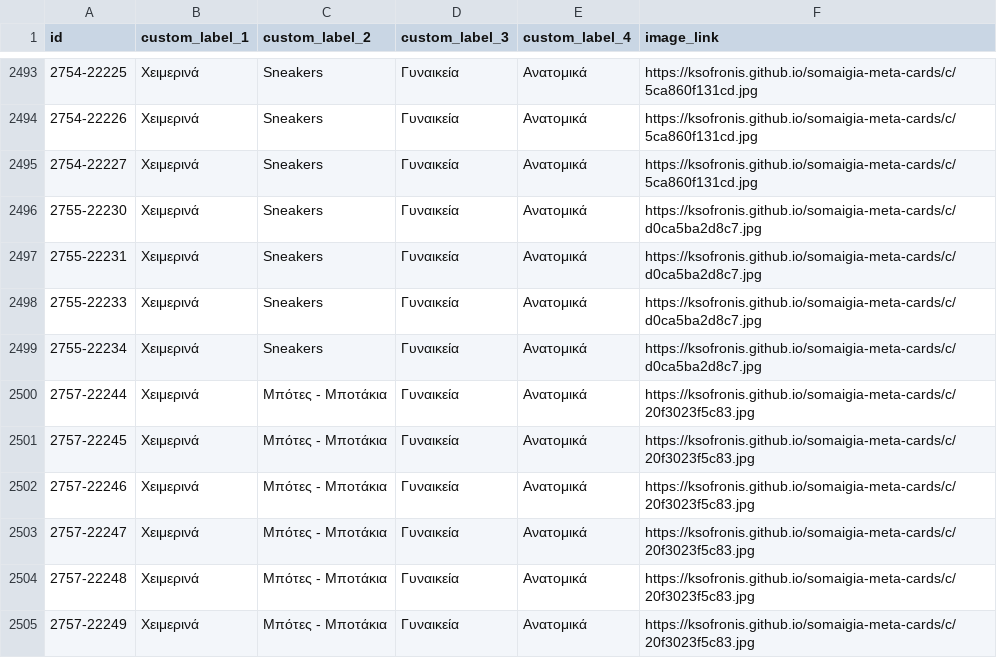
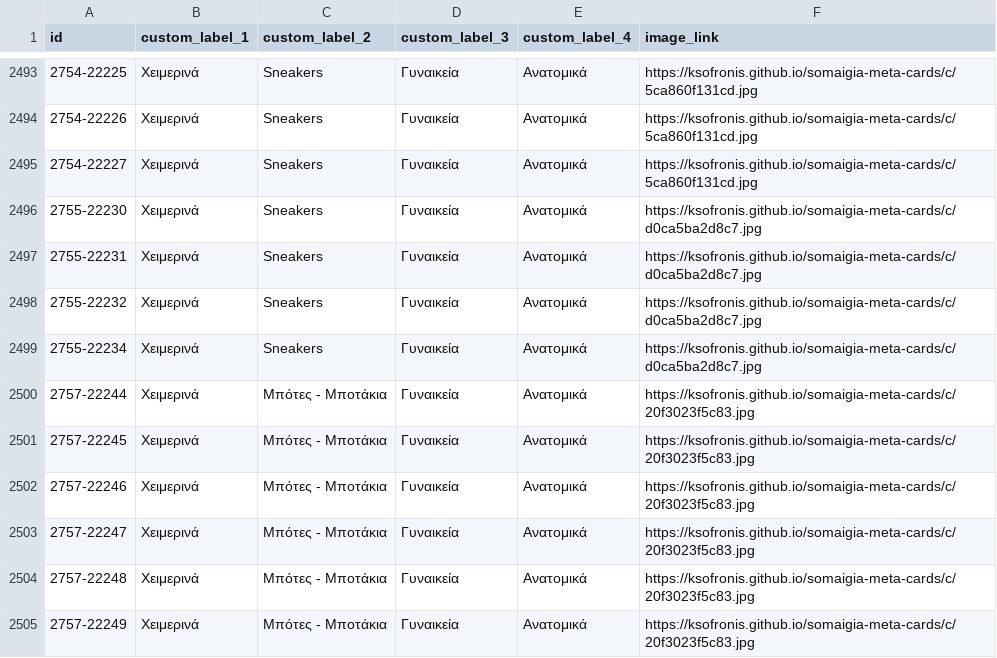
Before and after one commit to ksofronis/somaigia-meta-cards, a CSV file: feed/images.csv, drawn as a sheet; only a part is shown, gaps mark what is left out.

```diff
--- a/feed/images.csv
+++ b/feed/images.csv
@@ -2497,3 +2497,3 @@ id,custom_label_1,custom_label_2,custom_label_3,custom_label_4,image_link
 2755-22231,Χειμερινά,Sneakers,Γυναικεία,Ανατομικά,https://ksofronis.github.io/somaigia-meta-cards/c/d0ca5ba2d8c7.jpg
-2755-22233,Χειμερινά,Sneakers,Γυναικεία,Ανατομικά,https://ksofronis.github.io/somaigia-meta-cards/c/d0ca5ba2d8c7.jpg
+2755-22232,Χειμερινά,Sneakers,Γυναικεία,Ανατομικά,https://ksofronis.github.io/somaigia-meta-cards/c/d0ca5ba2d8c7.jpg
 2755-22234,Χειμερινά,Sneakers,Γυναικεία,Ανατομικά,https://ksofronis.github.io/somaigia-meta-cards/c/d0ca5ba2d8c7.jpg
```
Also changed, not shown: feed/labels.csv, 1 other file.
